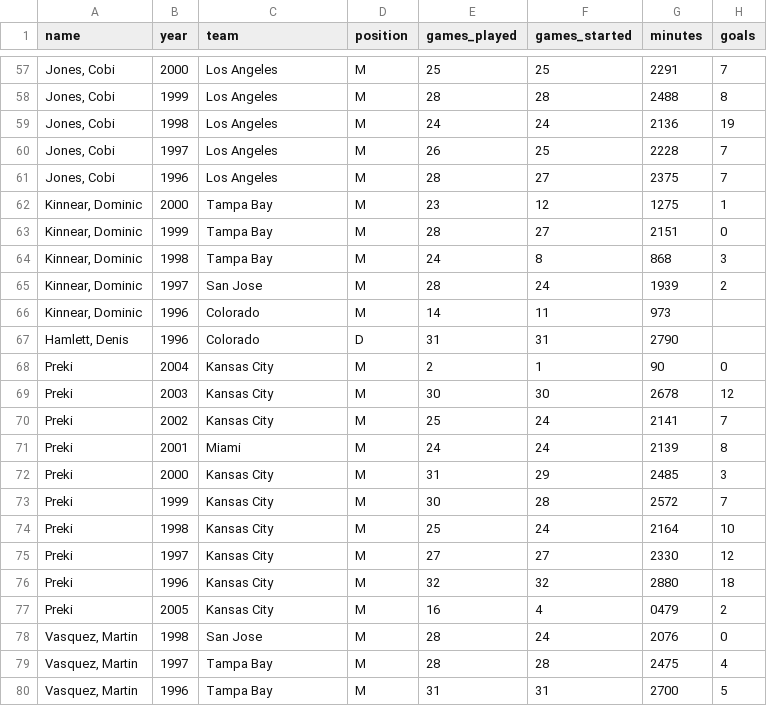
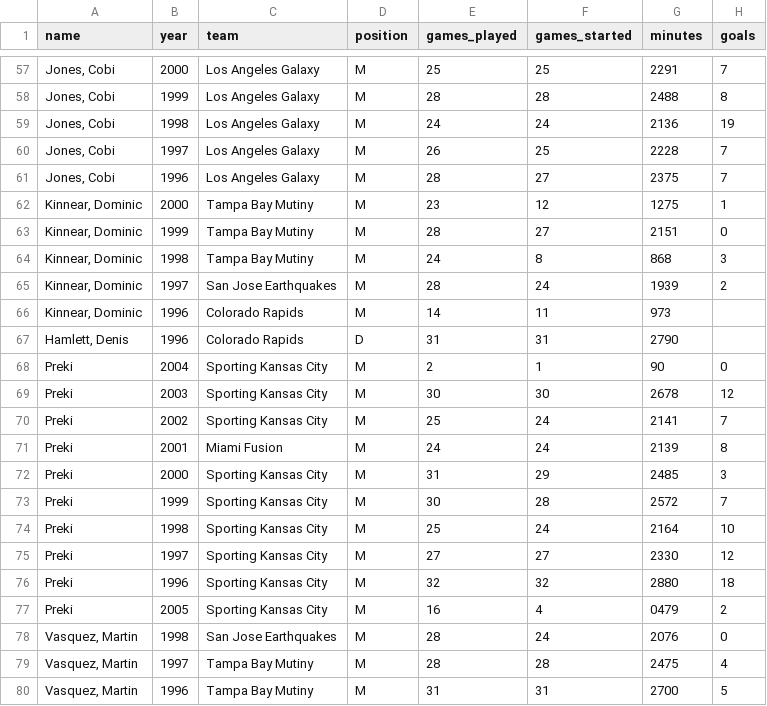
Before and after one commit to SoccerStatsUS/soccerdata, a CSV file: data/stats/mls_coaches.csv, drawn as a sheet; only a part is shown, gaps mark what is left out; the diff covers the shown part only; the diff names each change by its address in the sheet, - before the commit and + after, or states it on an @@ line.

```diff
--- a/data/stats/mls_coaches.csv
+++ b/data/stats/mls_coaches.csv
-C57:C61 (team): Los Angeles
+C57:C61 (team): Los Angeles Galaxy
-C62:C64 (team): Tampa Bay
+C62:C64 (team): Tampa Bay Mutiny
-C65 (team): San Jose
+C65 (team): San Jose Earthquakes
-C66:C67 (team): Colorado
+C66:C67 (team): Colorado Rapids
-C68:C70 (team): Kansas City
+C68:C70 (team): Sporting Kansas City
-C71 (team): Miami
+C71 (team): Miami Fusion
-C72:C77 (team): Kansas City
+C72:C77 (team): Sporting Kansas City
-C78 (team): San Jose
+C78 (team): San Jose Earthquakes
-C79:C80 (team): Tampa Bay
+C79:C80 (team): Tampa Bay Mutiny
```
Also changed, not shown: 43 edited cells elsewhere in this file, data/standings/standings.csv, 15 other files.
